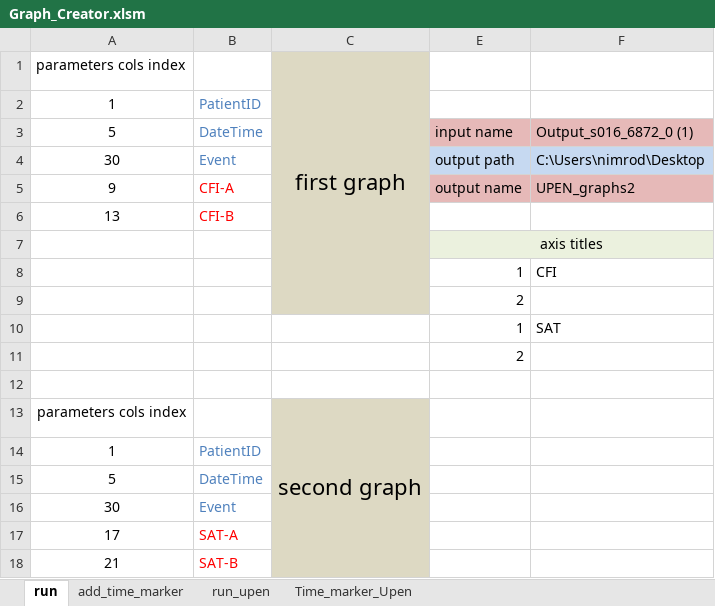
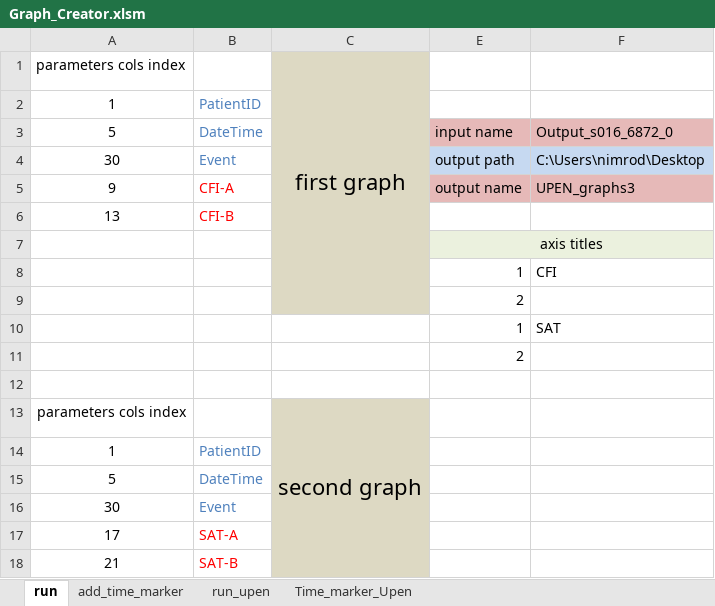
Before and after one commit to nimosc/graph_creator1, an Excel workbook: Graph_Creator.xlsm, sheet run, drawn as a sheet; values as stored, in another font and other column widths than the file's, no borders; charts and pictures not drawn; the diff names each change by its address in the sheet, - before the commit and + after, or states it on an @@ line.

```diff
--- a/Graph_Creator.xlsm (sheet run)
+++ b/Graph_Creator.xlsm (sheet run)
-F3: Output_s016_6872_0 (1)
+F3: Output_s016_6872_0
-F5: UPEN_graphs2
+F5: UPEN_graphs3
```
